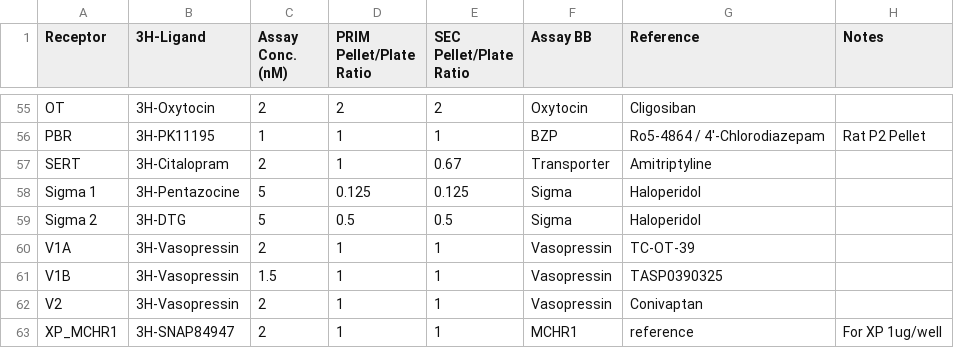
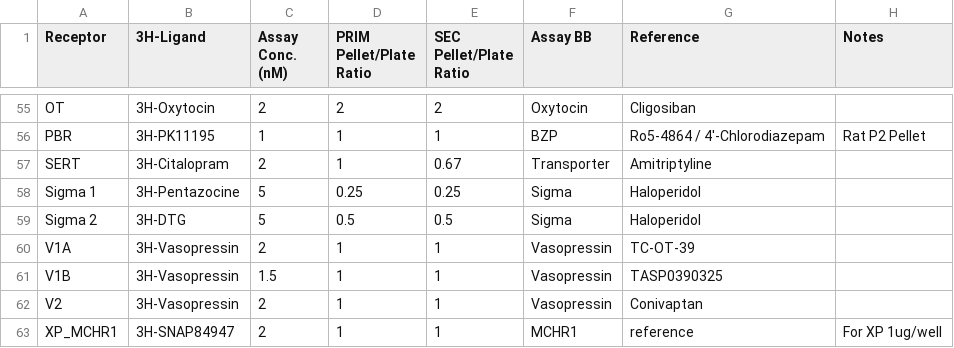
Before and after one commit to Talia-Albert1/PDSP, a CSV file: Python_Scripts/3H_Binding/data_files/Assay_Database.csv, drawn as a sheet; only a part is shown, gaps mark what is left out.

Commit message:
SIGMA1 2X P/P

```diff
--- a/Python_Scripts/3H_Binding/data_files/Assay_Database.csv
+++ b/Python_Scripts/3H_Binding/data_files/Assay_Database.csv
@@ -57,3 +57,3 @@ PBR,3H-PK11195,1,1,1,BZP,"Ro5-4864 / 4'-Chlorodiazepam	",Rat P2 Pellet
 SERT,3H-Citalopram,2,1,0.67,Transporter,Amitriptyline,
-Sigma 1,3H-Pentazocine,5,0.125,0.125,Sigma,Haloperidol,
+Sigma 1,3H-Pentazocine,5,0.25,0.25,Sigma,Haloperidol,
 Sigma 2,3H-DTG,5,0.5,0.5,Sigma,Haloperidol,
```
